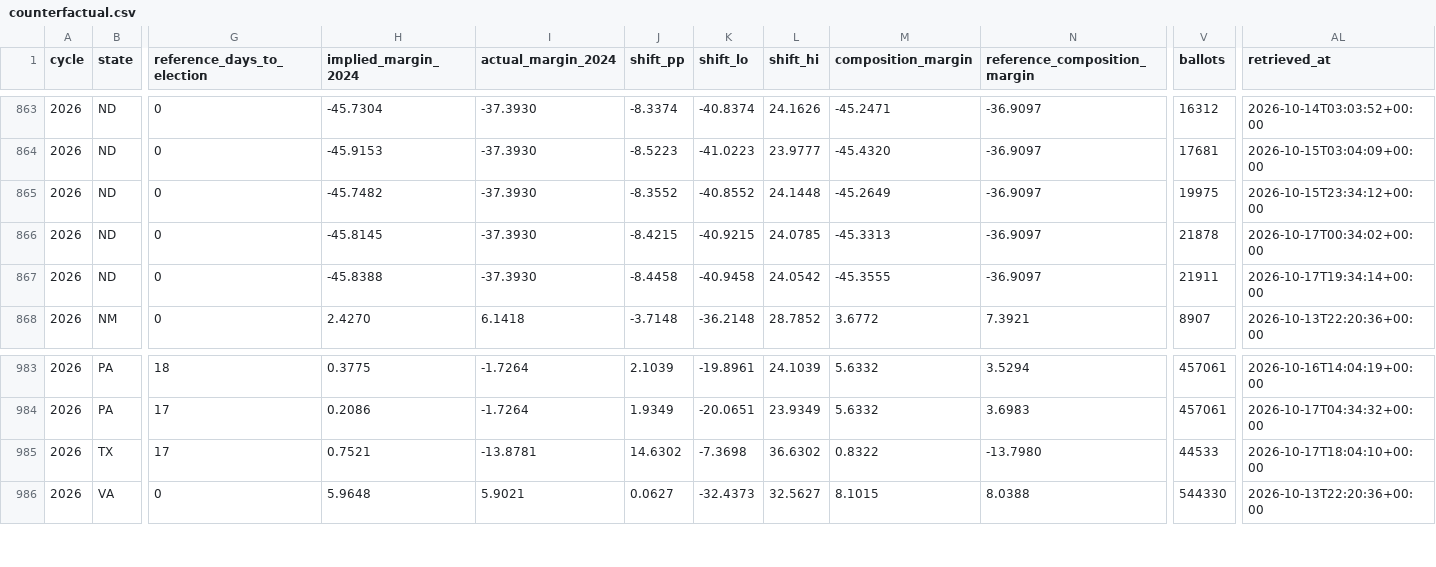
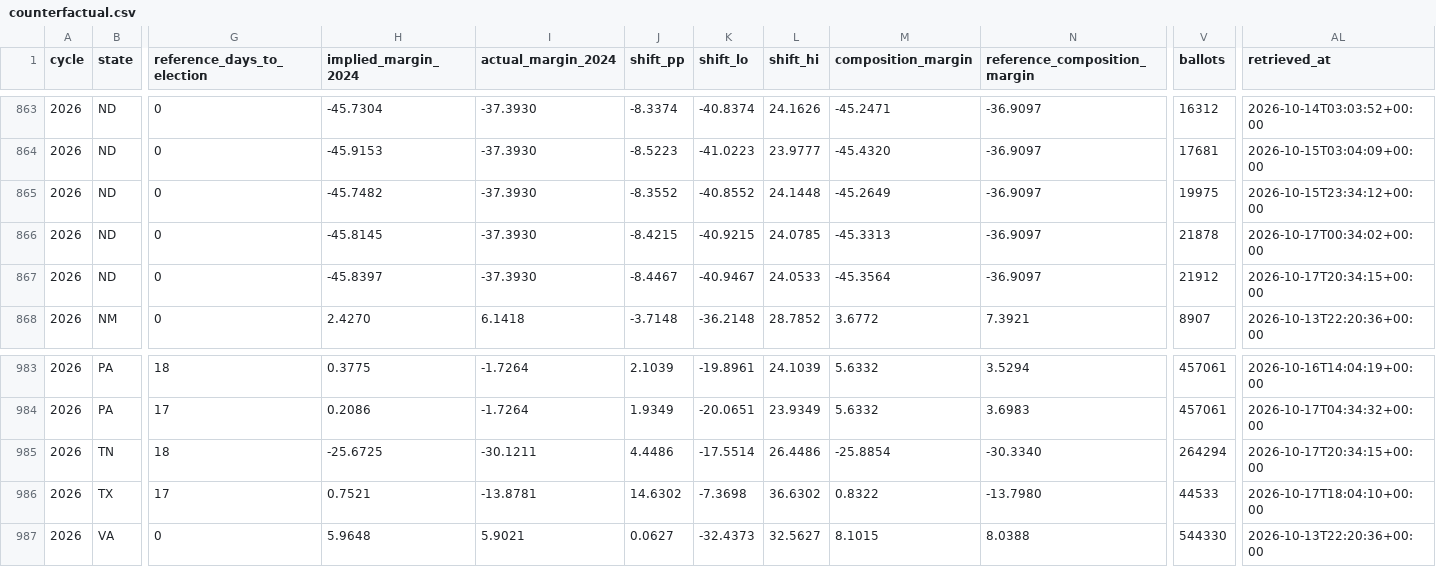
Before and after one commit to ElectIndex/26_early_vote, a CSV file: output/counterfactual.csv, drawn as a sheet; only a part is shown, gaps mark what is left out; rows hold the shown columns only; the diff names each change by its address in the sheet, - before the commit and + after, or states it on an @@ line.

```diff
--- a/output/counterfactual.csv
+++ b/output/counterfactual.csv
-H867 (implied_margin_2024): -45.8388
+H867 (implied_margin_2024): -45.8397
-J867 (shift_pp): -8.4458
+J867 (shift_pp): -8.4467
-K867 (shift_lo): -40.9458
+K867 (shift_lo): -40.9467
-L867 (shift_hi): 24.0542
+L867 (shift_hi): 24.0533
-M867 (composition_margin): -45.3555
+M867 (composition_margin): -45.3564
-V867 (ballots): 21911
+V867 (ballots): 21912
-AL867 (retrieved_at): 2026-10-17T19:34:14+00:00
+AL867 (retrieved_at): 2026-10-17T20:34:15+00:00
+row 985: 2026 | TN | 18 | -25.6725 | -30.1211 | 4.4486 | -17.5514 | 26.4486 | -25.8854 | -30.3340 | 264294 | 2026-10-17T20:34:15+00:00
```
Also changed, not shown: output/counterfactual_districts_latest.csv, output/counties/nd.csv, 7 other files.
